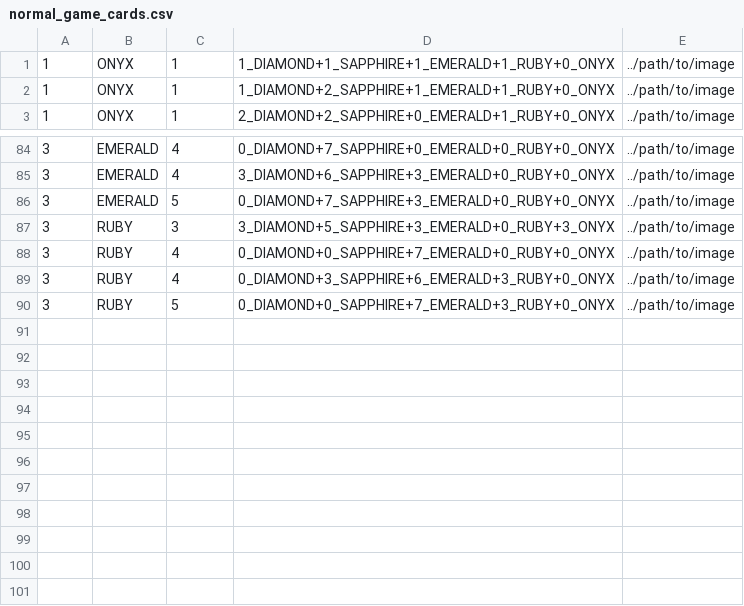
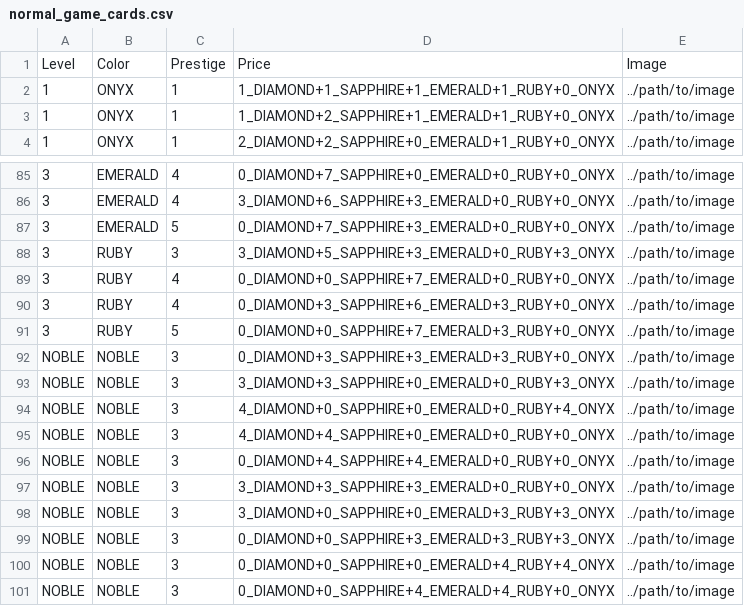
Before and after one commit to Mikdaam/Splendor, a CSV file: res/normal_game_cards.csv, drawn as a sheet; only a part is shown, gaps mark what is left out; the diff names each change by its address in the sheet, - before the commit and + after, or states it on an @@ line.

```diff
--- a/res/normal_game_cards.csv
+++ b/res/normal_game_cards.csv
+row 1: Level | Color | Prestige | Price | Image
+row 92: NOBLE | NOBLE | 3 | 0_DIAMOND+3_SAPPHIRE+3_EMERALD+3_RUBY+0_ONYX | ../path/to/image
+row 93: NOBLE | NOBLE | 3 | 3_DIAMOND+3_SAPPHIRE+0_EMERALD+0_RUBY+3_ONYX | ../path/to/image
+row 94: NOBLE | NOBLE | 3 | 4_DIAMOND+0_SAPPHIRE+0_EMERALD+0_RUBY+4_ONYX | ../path/to/image
+row 95: NOBLE | NOBLE | 3 | 4_DIAMOND+4_SAPPHIRE+0_EMERALD+0_RUBY+0_ONYX | ../path/to/image
+row 96: NOBLE | NOBLE | 3 | 0_DIAMOND+4_SAPPHIRE+4_EMERALD+0_RUBY+0_ONYX | ../path/to/image
+row 97: NOBLE | NOBLE | 3 | 3_DIAMOND+3_SAPPHIRE+3_EMERALD+0_RUBY+0_ONYX | ../path/to/image
+row 98: NOBLE | NOBLE | 3 | 3_DIAMOND+0_SAPPHIRE+0_EMERALD+3_RUBY+3_ONYX | ../path/to/image
+row 99: NOBLE | NOBLE | 3 | 0_DIAMOND+0_SAPPHIRE+3_EMERALD+3_RUBY+3_ONYX | ../path/to/image
+row 100: NOBLE | NOBLE | 3 | 0_DIAMOND+0_SAPPHIRE+0_EMERALD+4_RUBY+4_ONYX | ../path/to/image
+row 101: NOBLE | NOBLE | 3 | 0_DIAMOND+0_SAPPHIRE+4_EMERALD+4_RUBY+0_ONYX | ../path/to/image
```
Also changed, not shown: res/base_game_cards.csv, 8 other files.
